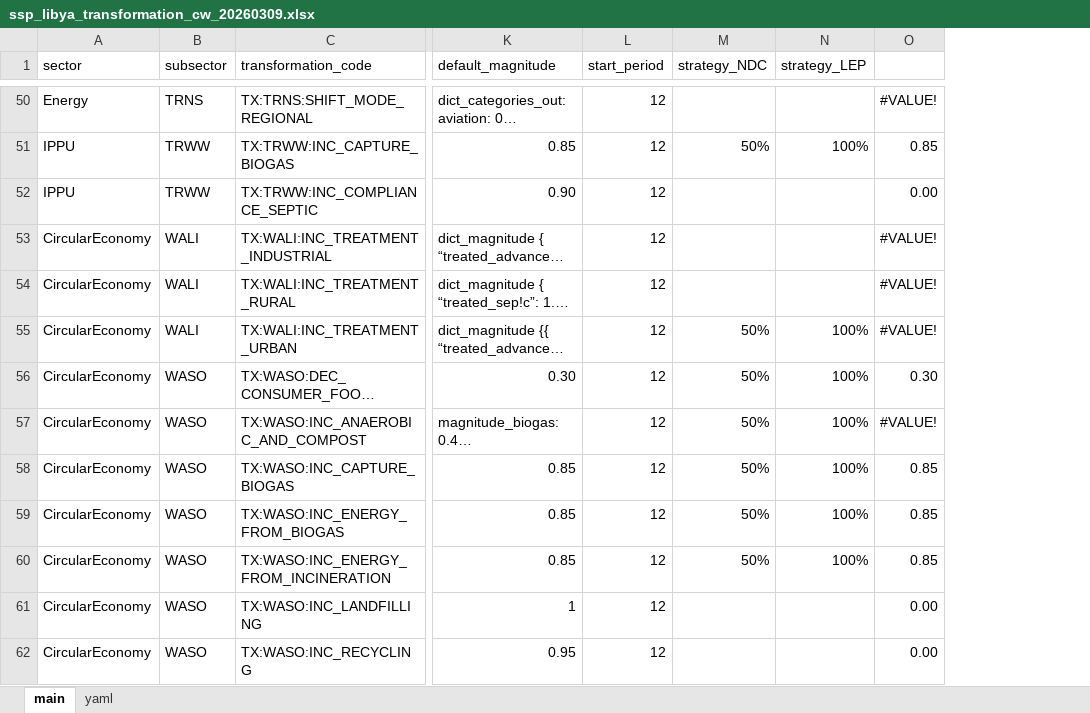
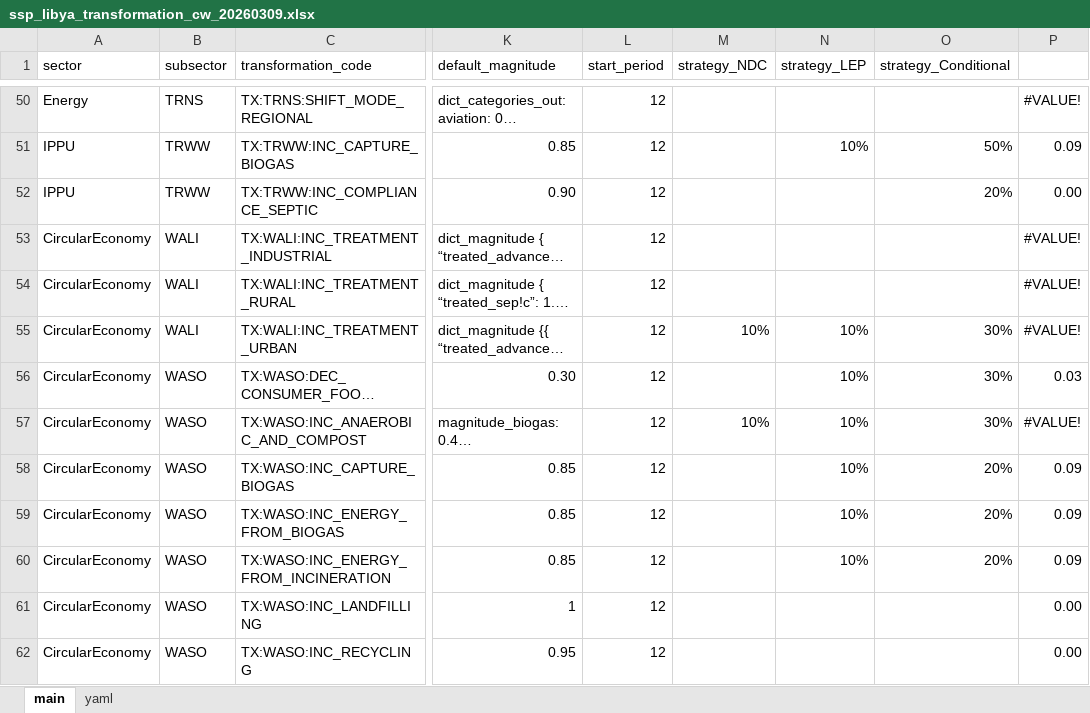
Before and after one commit to sisepuede-framework/ssp_libya, an Excel workbook: ssp_modeling/scenario_mapping/ssp_libya_transformation_cw_20260309.xlsx, sheet main, drawn as a sheet; only a part is shown, gaps mark what is left out; long unchanged cells end in …; values as stored, in another font and other column widths than the file's, no cell formats; conditional formats not drawn; addresses are those after the commit; the diff covers the shown part only; the diff names each change by its address in the sheet, - before the commit and + after, or states it on an @@ line.

Commit message:
Merge latest version in main

```diff
--- a/ssp_modeling/scenario_mapping/ssp_libya_transformation_cw_20260309.xlsx (sheet main)
+++ b/ssp_modeling/scenario_mapping/ssp_libya_transformation_cw_20260309.xlsx (sheet main)
+column O (strategy_Conditional), rows 51-60: 50% | 20% |  |  | 30% | 30% | 30% | 20% | 20% | 20%
-M51 (strategy_NDC): 50%
+M51 (strategy_NDC): (empty)
-N51 (strategy_LEP): 100%
+N51 (strategy_LEP): 10%
-P51: 0.85
+P51: 0.09
-M55 (strategy_NDC): 50%
+M55 (strategy_NDC): 10%
-N55:N60 (strategy_LEP): 100%
+N55:N60 (strategy_LEP): 10%
-M56 (strategy_NDC): 50%
+M56 (strategy_NDC): (empty)
-P56: 0.30
+P56: 0.03
-M57 (strategy_NDC): 50%
+M57 (strategy_NDC): 10%
-M58:M60 (strategy_NDC): 50%
+M58:M60 (strategy_NDC): (empty)
-P58:P60: 0.85
+P58:P60: 0.09
```
Also changed, not shown: 61 edited cells elsewhere in this sheet, cell formats, 3 other files.
